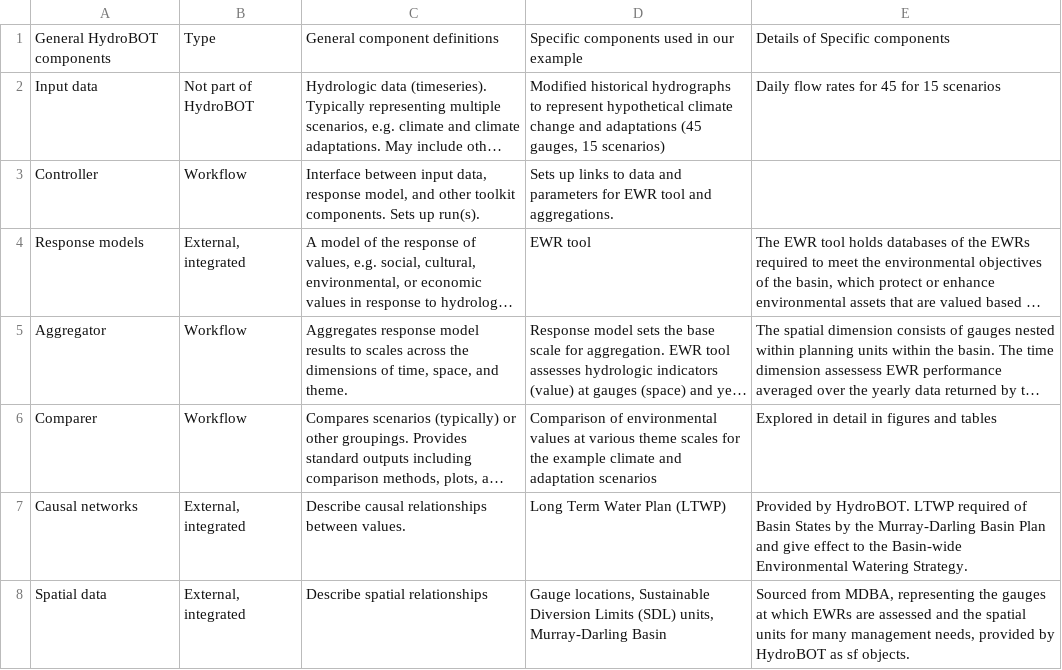
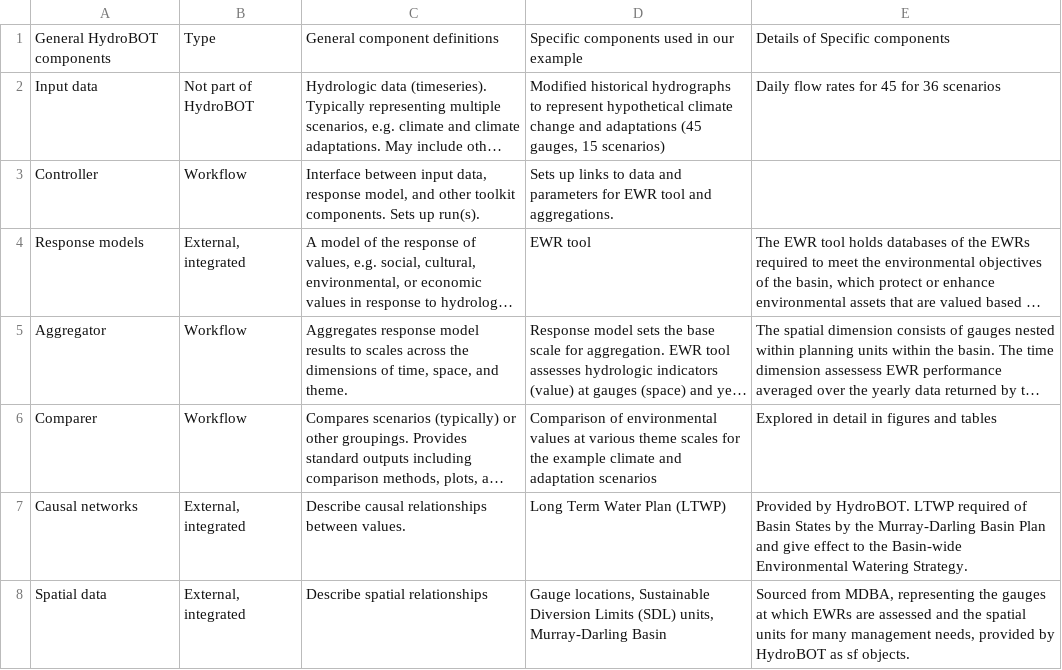
Before and after one commit to galenholt/toolkit-demo-paper, a CSV file: component_table.csv, drawn as a sheet; long unchanged cells end in …; the diff names each change by its address in the sheet, - before the commit and + after, or states it on an @@ line.

```diff
--- a/component_table.csv
+++ b/component_table.csv
-E2: Daily flow rates for 45 for 15 scenarios
+E2: Daily flow rates for 45 for 36 scenarios
```
Also changed, not shown: 3 other files.
